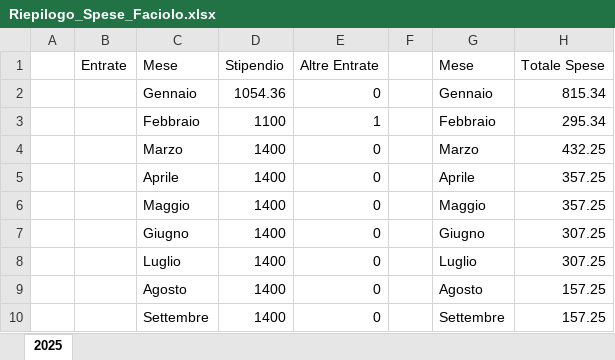
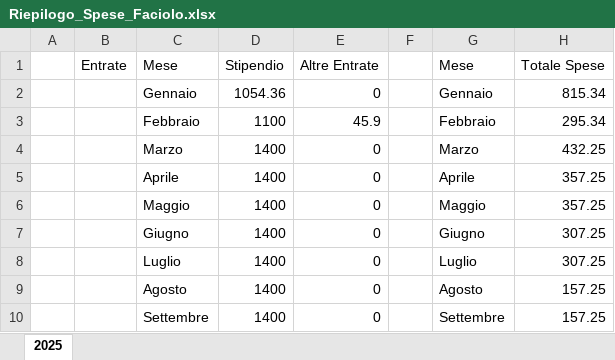
Before and after one commit to faciolox/Registro-Spese, an Excel workbook: Registri/Riepilogo_Spese_Faciolo.xlsx, sheet 2025, drawn as a sheet; only a part is shown; values as stored, in another font and other column widths than the file's, no borders; table styles not drawn; the diff names each change by its address in the sheet, - before the commit and + after, or states it on an @@ line.

Commit message:
Aggiunto excel di chiara

```diff
--- a/Registri/Riepilogo_Spese_Faciolo.xlsx (sheet 2025)
+++ b/Registri/Riepilogo_Spese_Faciolo.xlsx (sheet 2025)
-E3 (Altre Entrate): 1
+E3 (Altre Entrate): 45.9
```
Also changed, not shown: 1 other file.
